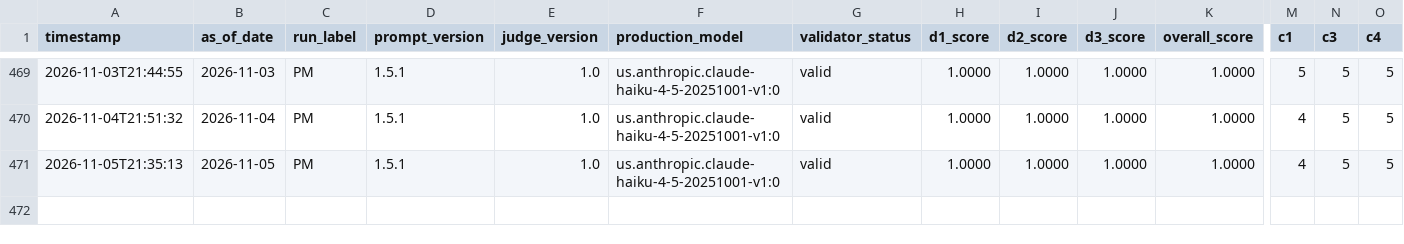
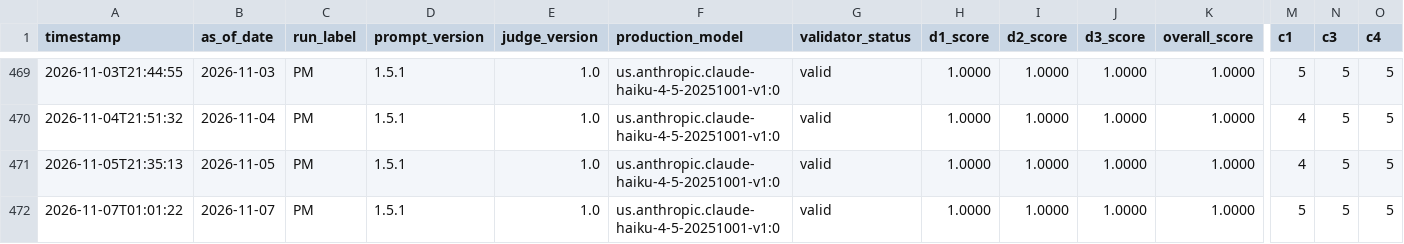
Before and after one commit to Arash-yazdani/claude-econ-dashboard, a CSV file: logs/daily_eval.csv, drawn as a sheet; only a part is shown, gaps mark what is left out; rows hold the shown columns only; the diff names each change by its address in the sheet, - before the commit and + after, or states it on an @@ line.

```diff
--- a/logs/daily_eval.csv
+++ b/logs/daily_eval.csv
+row 472: 2026-11-07T01:01:22 | 2026-11-07 | PM | 1.5.1 | 1.0 | us.anthropic.claude-haiku-4-5-20251001-v1:0 | valid | 1.0000 | 1.0000 | 1.0000 | 1.0000 | 5 | 5 | 5
```
Also changed, not shown: 6 other files.
